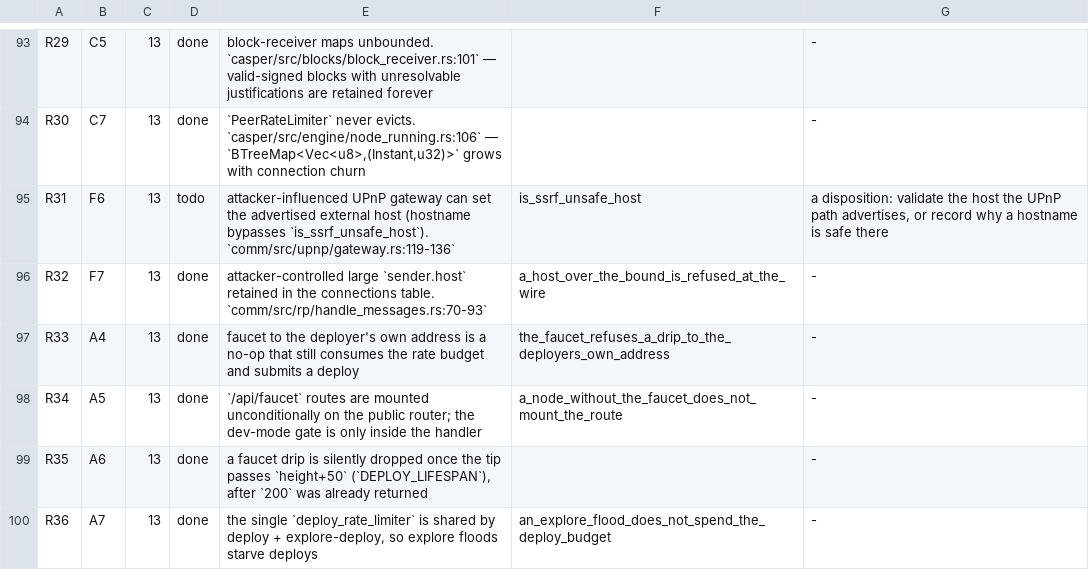
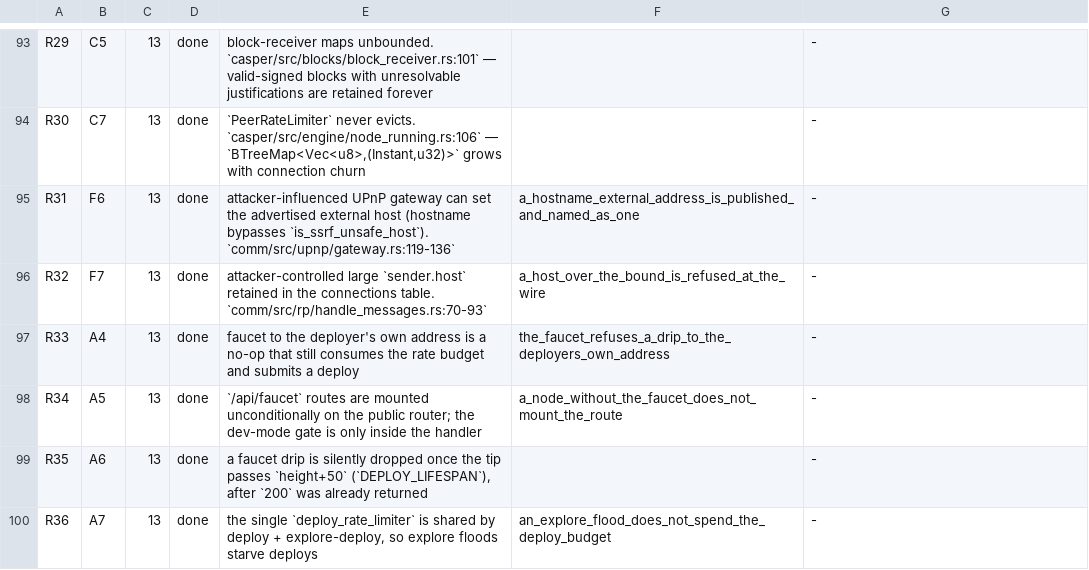
Before and after one commit to aixaria0/rchain-rust, a TSV file: spec/findings.tsv, drawn as a sheet; only a part is shown, gaps mark what is left out.

Commit message:
audit: the UPnP advertised host is published, not dialled — and the log said otherwise (R31)
A hostname slips past `is_ssrf_unsafe_host` (which parses IP literals), reaches
`try_open_ports`' return value and is handed to `who_am_i` as the node's advertised external address.
The bypass is real. **It is not a defect, and this commit records why instead of asserting it.**

The value is **published, never dialled**. The only read in `comm/src/upnp/mod.rs` is the
classification log at `:138-145`; `is_ssrf_unsafe_host` answers a different question — whether this
node may *connect* to an address a peer supplied. And whoever can answer `GetExternalIPAddress` is
already the operator's own gateway: they can redirect this node's traffic outright, so a bogus
hostname buys nothing they did not already have.

**What the row did turn up is a wrong diagnostic, and that is fixed.** The classification said "Can't
parse gateway's external IP address. It's maybe IPv6" — for a hostname too, which would send an
operator looking for an addressing problem that is not there. It now says "not an IP literal — it is
IPv6 or a hostname."

**Falsified both ways.** Reverting the wording reddens two tests:
`the_external_address_classification_is_reported`, which pinned the old string, and the new
`a_hostname_external_address_is_published_and_named_as_one`, whose two arms are the substance of the
disposition — the hostname comes back **unchanged** (published, not refused) and the log **names** it.
`rchain-comm` is green either way (135 tests).

With this, **all six of §13's Low findings carry a disposition** for the first time since pass 4:
R31, R32, R33, R34, R36 and R37, three by fixing and three by deciding and writing the reason down.

```diff
--- a/spec/findings.tsv
+++ b/spec/findings.tsv
@@ -94,3 +94,3 @@ R29	C5	13	done	block-receiver maps unbounded. `casper/src/blocks/block_receiver.
 R30	C7	13	done	`PeerRateLimiter` never evicts. `casper/src/engine/node_running.rs:106` — `BTreeMap<Vec<u8>,(Instant,u32)>` grows with connection churn		-
-R31	F6	13	todo	attacker-influenced UPnP gateway can set the advertised external host (hostname bypasses `is_ssrf_unsafe_host`). `comm/src/upnp/gateway.rs:119-136`	is_ssrf_unsafe_host	a disposition: validate the host the UPnP path advertises, or record why a hostname is safe there
+R31	F6	13	done	attacker-influenced UPnP gateway can set the advertised external host (hostname bypasses `is_ssrf_unsafe_host`). `comm/src/upnp/gateway.rs:119-136`	a_hostname_external_address_is_published_and_named_as_one	-
 R32	F7	13	done	attacker-controlled large `sender.host` retained in the connections table. `comm/src/rp/handle_messages.rs:70-93`	a_host_over_the_bound_is_refused_at_the_wire	-
```
Also changed, not shown: 3 other files.
